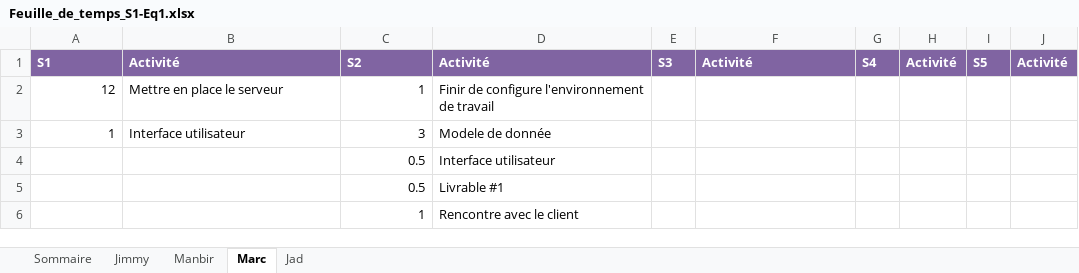
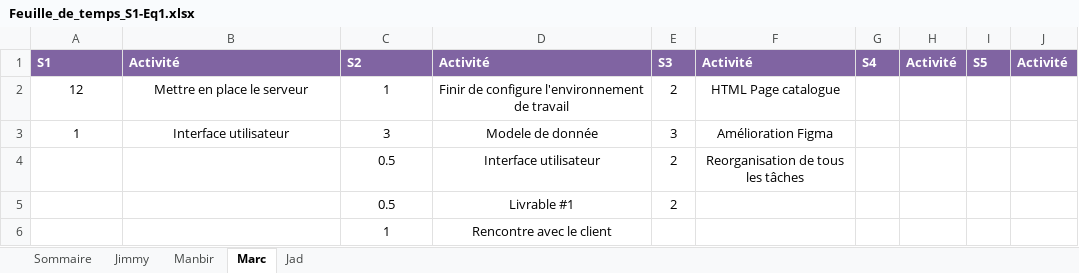
Before and after one commit to Ricieus/All-Nighter-s, an Excel workbook: Feuille_de_temps_S1-Eq1.xlsx, sheet Marc, drawn as a sheet; values as stored, in another font and other column widths than the file's, no borders; the diff names each change by its address in the sheet, - before the commit and + after, or states it on an @@ line.

```diff
--- a/Feuille_de_temps_S1-Eq1.xlsx (sheet Marc)
+++ b/Feuille_de_temps_S1-Eq1.xlsx (sheet Marc)
-A2:A3 alignment: right
+A2:A3 alignment: center
-B2:B3 alignment: left
+B2:B3 alignment: center
-C2:C6 alignment: right
+C2:C6 alignment: center
-D2:D6 alignment: left
+D2:D6 alignment: center
-E2: (empty)
+E2: 2
-F2: (empty)
+F2: HTML Page catalogue
-E3: (empty)
+E3: 3
-F3: (empty)
+F3: Amélioration Figma
-E4:E5: (empty)
+E4:E5: 2
-F4: (empty)
+F4: Reorganisation de tous les tâches
```
Also changed, not shown: sheet Sommaire, sheet Jad, sheet Jimmy, sheet Manbir.
